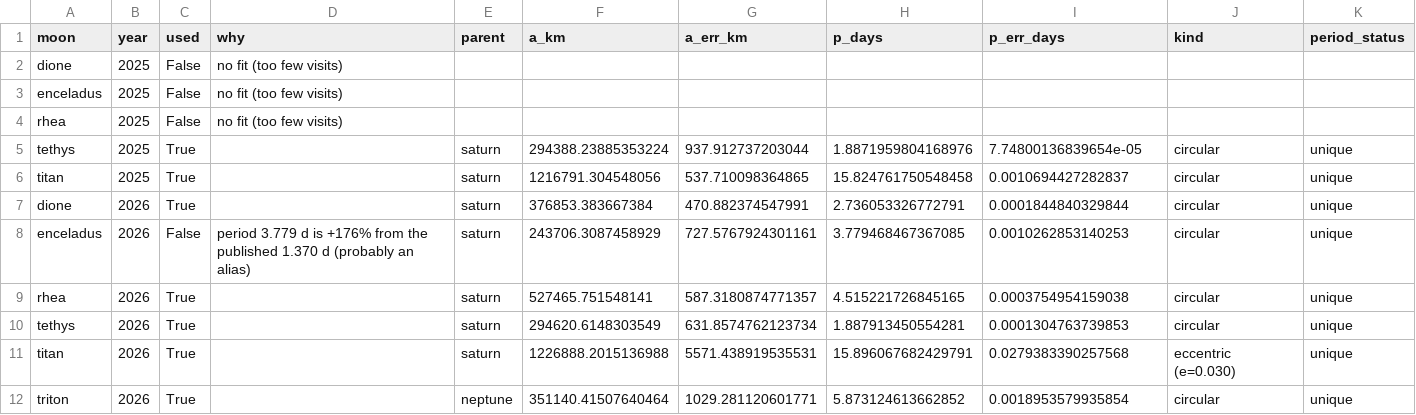
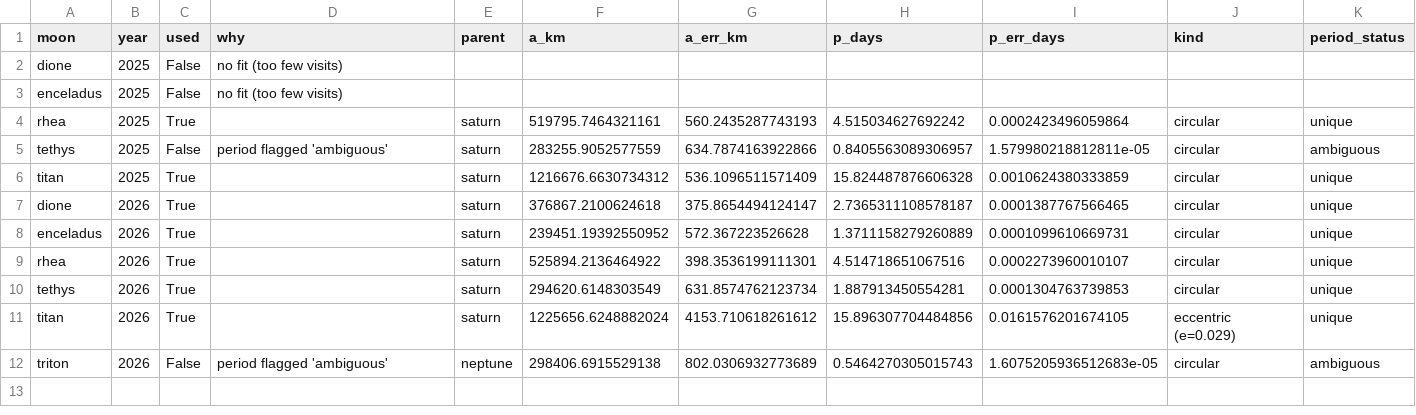
Before and after one commit to euanCampbell4/saturn_moons, a CSV file: results/physics_moons.csv, drawn as a sheet.

```diff
--- a/results/physics_moons.csv
+++ b/results/physics_moons.csv
@@ -3,10 +3,10 @@ dione,2025,False,no fit (too few visits),,,,,,,
 enceladus,2025,False,no fit (too few visits),,,,,,,
-rhea,2025,False,no fit (too few visits),,,,,,,
-tethys,2025,True,,saturn,294388.23885353224,937.912737203044,1.8871959804168976,7.74800136839654e-05,circular,unique
-titan,2025,True,,saturn,1216791.304548056,537.710098364865,15.824761750548458,0.0010694427282837,circular,unique
-dione,2026,True,,saturn,376853.383667384,470.882374547991,2.736053326772791,0.0001844840329844,circular,unique
-enceladus,2026,False,period 3.779 d is +176% from the published 1.370 d (probably an alias),saturn,243706.3087458929,727.5767924301161,3.779468467367085,0.0010262853140253,circular,unique
-rhea,2026,True,,saturn,527465.751548141,587.3180874771357,4.515221726845165,0.0003754954159038,circular,unique
+rhea,2025,True,,saturn,519795.7464321161,560.2435287743193,4.515034627692242,0.0002423496059864,circular,unique
+tethys,2025,False,period flagged 'ambiguous',saturn,283255.9052577559,634.7874163922866,0.8405563089306957,1.579980218812811e-05,circular,ambiguous
+titan,2025,True,,saturn,1216676.6630734312,536.1096511571409,15.824487876606328,0.0010624380333859,circular,unique
+dione,2026,True,,saturn,376867.2100624618,375.8654494124147,2.7365311108578187,0.0001387767566465,circular,unique
+enceladus,2026,True,,saturn,239451.19392550952,572.367223526628,1.3711158279260889,0.0001099610669731,circular,unique
+rhea,2026,True,,saturn,525894.2136464922,398.3536199111301,4.514718651067516,0.0002273960010107,circular,unique
 tethys,2026,True,,saturn,294620.6148303549,631.8574762123734,1.887913450554281,0.0001304763739853,circular,unique
-titan,2026,True,,saturn,1226888.2015136988,5571.438919535531,15.896067682429791,0.0279383390257568,eccentric (e=0.030),unique
-triton,2026,True,,neptune,351140.41507640464,1029.281120601771,5.873124613662852,0.0018953579935854,circular,unique
+titan,2026,True,,saturn,1225656.6248882024,4153.710618261612,15.896307704484856,0.0161576201674105,eccentric (e=0.029),unique
+triton,2026,False,period flagged 'ambiguous',neptune,298406.6915529138,802.0306932773689,0.5464270305015743,1.6075205936512683e-05,circular,ambiguous
```
Also changed, not shown: data/relative_positions.csv, 2 other files.
